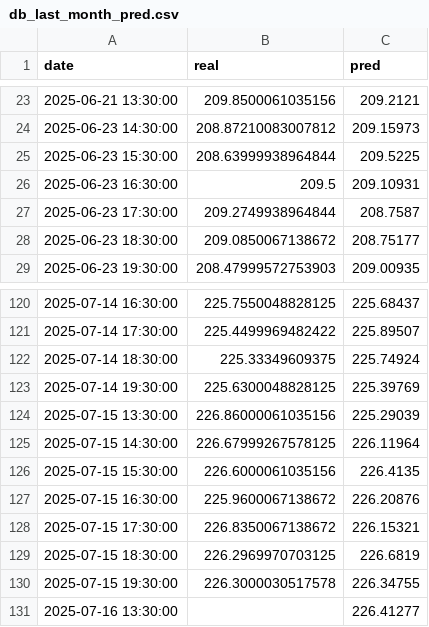
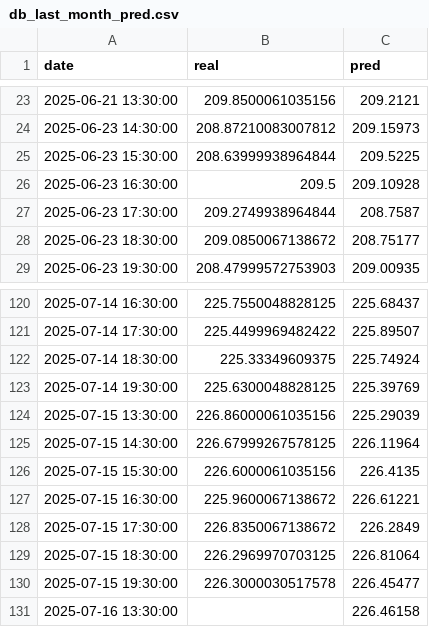
Before and after one commit to JuanCorredor2023/inverBot, a CSV file: app/modelos/AMZN/db_last_month_pred.csv, drawn as a sheet; only a part is shown, gaps mark what is left out.

```diff
--- a/app/modelos/AMZN/db_last_month_pred.csv
+++ b/app/modelos/AMZN/db_last_month_pred.csv
@@ -25,3 +25,3 @@ date,real,pred
 2025-06-23 15:30:00,208.63999938964844,209.5225
-2025-06-23 16:30:00,209.5,209.10931
+2025-06-23 16:30:00,209.5,209.10928
 2025-06-23 17:30:00,209.2749938964844,208.7587
@@ -126,6 +126,6 @@ date,real,pred
 2025-07-15 15:30:00,226.6000061035156,226.4135
-2025-07-15 16:30:00,225.9600067138672,226.20876
-2025-07-15 17:30:00,226.8350067138672,226.15321
-2025-07-15 18:30:00,226.2969970703125,226.6819
-2025-07-15 19:30:00,226.3000030517578,226.34755
-2025-07-16 13:30:00,,226.41277
+2025-07-15 16:30:00,225.9600067138672,226.61221
+2025-07-15 17:30:00,226.8350067138672,226.2849
+2025-07-15 18:30:00,226.2969970703125,226.81064
+2025-07-15 19:30:00,226.3000030517578,226.45477
+2025-07-16 13:30:00,,226.46158
```
Also changed, not shown: app/modelos/AMZN/db_last_month.csv, 1 other file.
